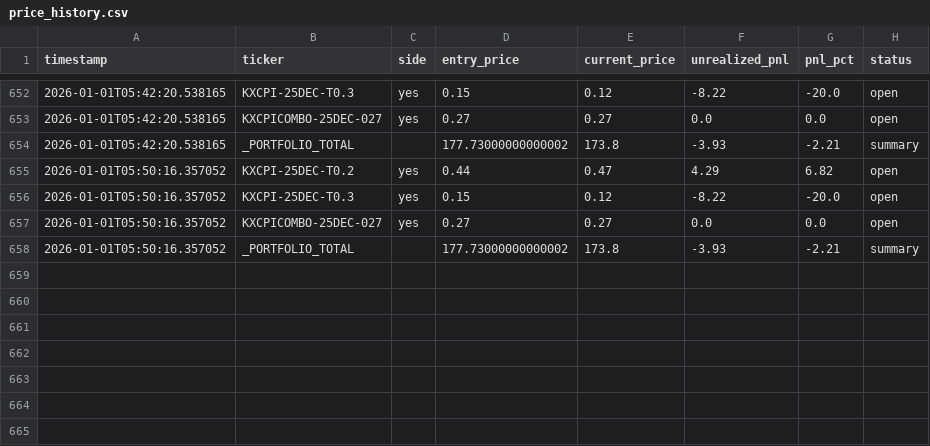
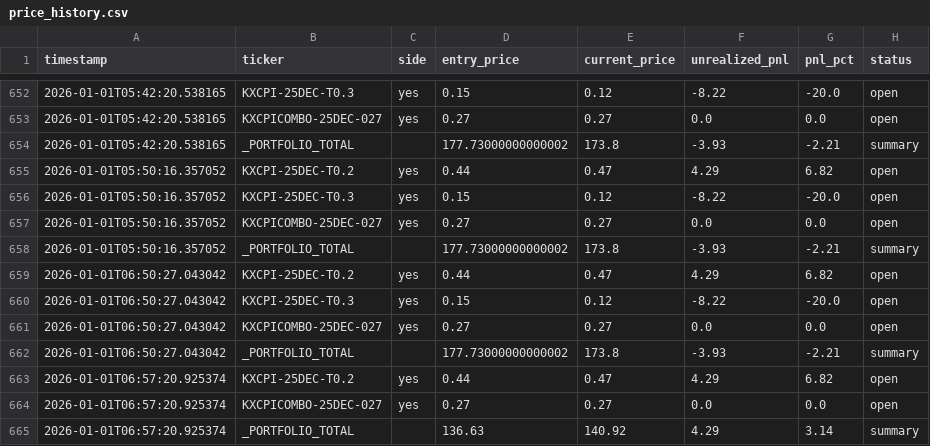
Before and after one commit to ChunTungZhuangLeo/moondev_follow, a CSV file: src/data/kalshiv2_live_1227/price_history.csv, drawn as a sheet; only a part is shown, gaps mark what is left out.

```diff
--- a/src/data/kalshiv2_live_1227/price_history.csv
+++ b/src/data/kalshiv2_live_1227/price_history.csv
@@ -658 +658,8 @@ timestamp,ticker,side,entry_price,current_price,unrealized_pnl,pnl_pct,status
 2026-01-01T05:50:16.357052,_PORTFOLIO_TOTAL,,177.73000000000002,173.8,-3.93,-2.21,summary
+2026-01-01T06:50:27.043042,KXCPI-25DEC-T0.2,yes,0.44,0.47,4.29,6.82,open
+2026-01-01T06:50:27.043042,KXCPI-25DEC-T0.3,yes,0.15,0.12,-8.22,-20.0,open
+2026-01-01T06:50:27.043042,KXCPICOMBO-25DEC-027,yes,0.27,0.27,0.0,0.0,open
+2026-01-01T06:50:27.043042,_PORTFOLIO_TOTAL,,177.73000000000002,173.8,-3.93,-2.21,summary
+2026-01-01T06:57:20.925374,KXCPI-25DEC-T0.2,yes,0.44,0.47,4.29,6.82,open
+2026-01-01T06:57:20.925374,KXCPICOMBO-25DEC-027,yes,0.27,0.27,0.0,0.0,open
+2026-01-01T06:57:20.925374,_PORTFOLIO_TOTAL,,136.63,140.92,4.29,3.14,summary
```
Also changed, not shown: src/data/kalshiv2_live_1227/markets.csv, src/data/kalshiv2_live_1227/reeval_log.csv, 1 other file.
